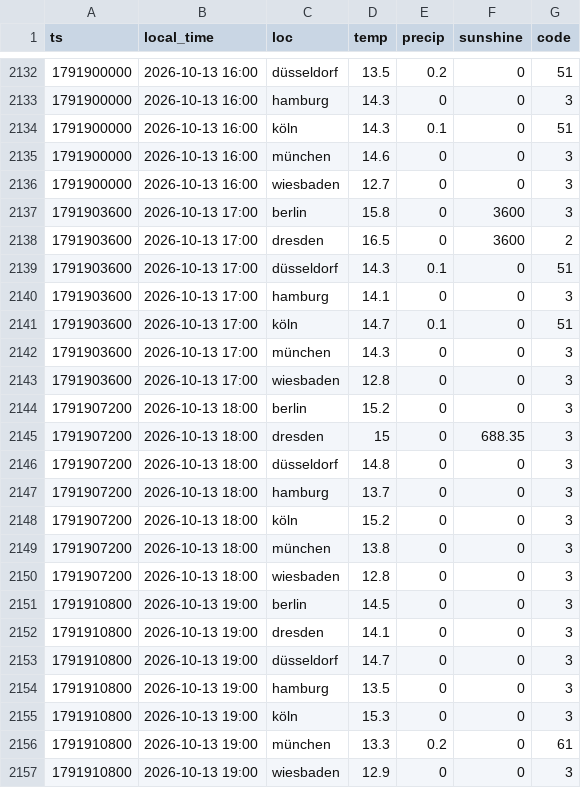
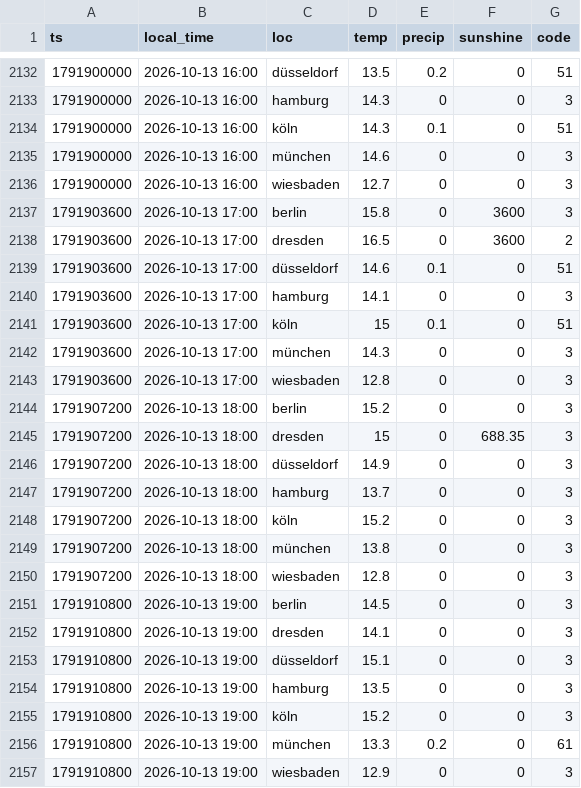
Before and after one commit to evo011/evo-visits, a CSV file: data/weather-2026-10.csv, drawn as a sheet; only a part is shown, gaps mark what is left out.

```diff
--- a/data/weather-2026-10.csv
+++ b/data/weather-2026-10.csv
@@ -2138,5 +2138,5 @@ ts,local_time,loc,temp,precip,sunshine,code
 1791903600,2026-10-13 17:00,dresden,16.5,0,3600,2
-1791903600,2026-10-13 17:00,düsseldorf,14.3,0.1,0,51
+1791903600,2026-10-13 17:00,düsseldorf,14.6,0.1,0,51
 1791903600,2026-10-13 17:00,hamburg,14.1,0,0,3
-1791903600,2026-10-13 17:00,köln,14.7,0.1,0,51
+1791903600,2026-10-13 17:00,köln,15,0.1,0,51
 1791903600,2026-10-13 17:00,münchen,14.3,0,0,3
@@ -2145,3 +2145,3 @@ ts,local_time,loc,temp,precip,sunshine,code
 1791907200,2026-10-13 18:00,dresden,15,0,688.35,3
-1791907200,2026-10-13 18:00,düsseldorf,14.8,0,0,3
+1791907200,2026-10-13 18:00,düsseldorf,14.9,0,0,3
 1791907200,2026-10-13 18:00,hamburg,13.7,0,0,3
@@ -2152,5 +2152,5 @@ ts,local_time,loc,temp,precip,sunshine,code
 1791910800,2026-10-13 19:00,dresden,14.1,0,0,3
-1791910800,2026-10-13 19:00,düsseldorf,14.7,0,0,3
+1791910800,2026-10-13 19:00,düsseldorf,15.1,0,0,3
 1791910800,2026-10-13 19:00,hamburg,13.5,0,0,3
-1791910800,2026-10-13 19:00,köln,15.3,0,0,3
+1791910800,2026-10-13 19:00,köln,15.2,0,0,3
 1791910800,2026-10-13 19:00,münchen,13.3,0.2,0,61
```
Also changed, not shown: data/visits-2026-10.csv.
